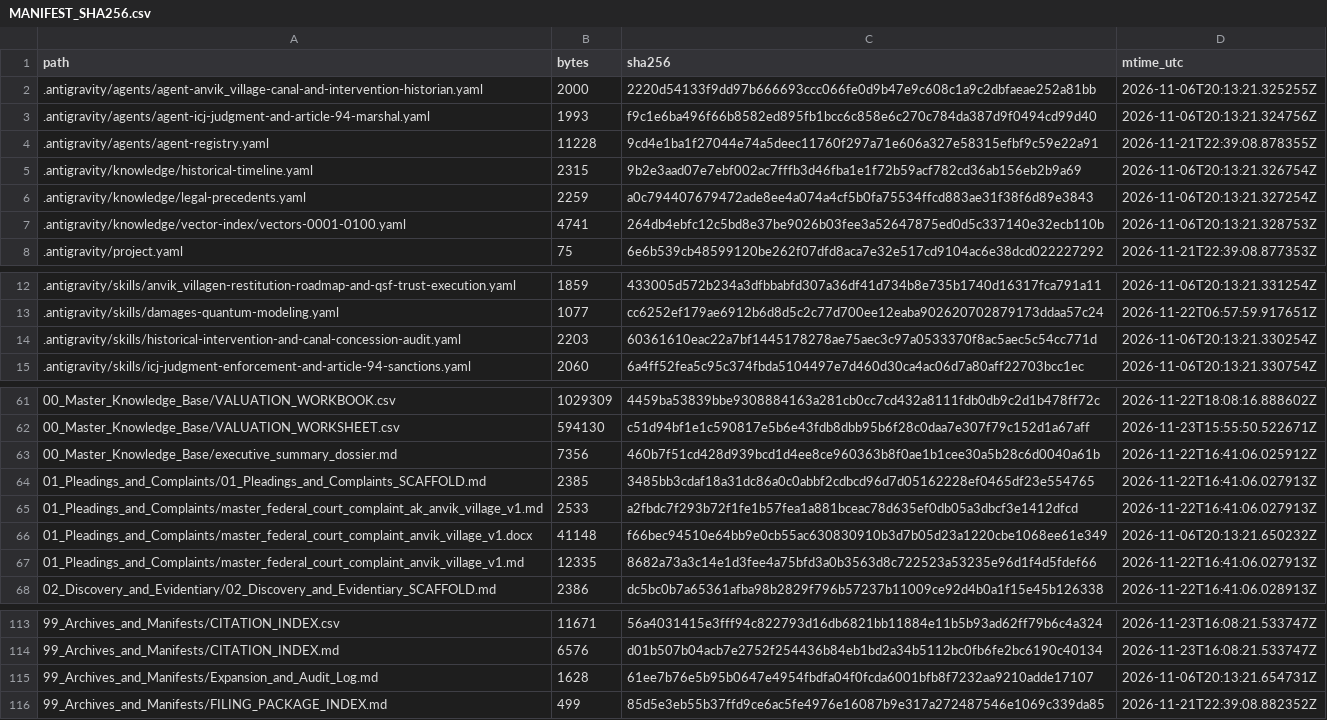
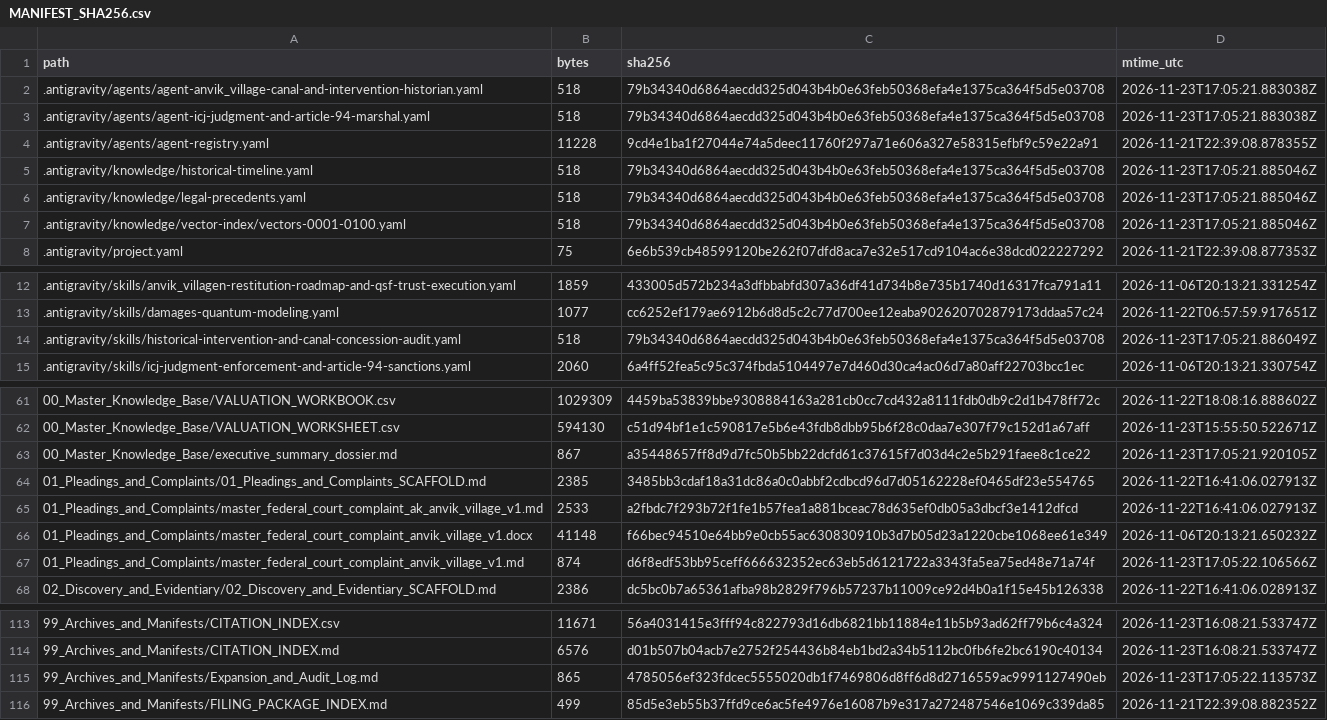
Before and after one commit to GlobalRestitutionAlliance/turtle-island-us-ak-anvik-village-master-litigation, a CSV file: 99_Archives_and_Manifests/MANIFEST_SHA256.csv, drawn as a sheet; only a part is shown, gaps mark what is left out; the diff covers the shown part only.

```diff
--- a/99_Archives_and_Manifests/MANIFEST_SHA256.csv
+++ b/99_Archives_and_Manifests/MANIFEST_SHA256.csv
@@ -1,8 +1,8 @@
 path,bytes,sha256,mtime_utc
-.antigravity/agents/agent-anvik_village-canal-and-intervention-historian.yaml,2000,2220d54133f9dd97b666693ccc066fe0d9b47e9c608c1a9c2dbfaeae252a81bb,2026-11-06T20:13:21.325255Z
-.antigravity/agents/agent-icj-judgment-and-article-94-marshal.yaml,1993,f9c1e6ba496f66b8582ed895fb1bcc6c858e6c270c784da387d9f0494cd99d40,2026-11-06T20:13:21.324756Z
+.antigravity/agents/agent-anvik_village-canal-and-intervention-historian.yaml,518,79b34340d6864aecdd325d043b4b0e63feb50368efa4e1375ca364f5d5e03708,2026-11-23T17:05:21.883038Z
+.antigravity/agents/agent-icj-judgment-and-article-94-marshal.yaml,518,79b34340d6864aecdd325d043b4b0e63feb50368efa4e1375ca364f5d5e03708,2026-11-23T17:05:21.883038Z
 .antigravity/agents/agent-registry.yaml,11228,9cd4e1ba1f27044e74a5deec11760f297a71e606a327e58315efbf9c59e22a91,2026-11-21T22:39:08.878355Z
-.antigravity/knowledge/historical-timeline.yaml,2315,9b2e3aad07e7ebf002ac7fffb3d46fba1e1f72b59acf782cd36ab156eb2b9a69,2026-11-06T20:13:21.326754Z
-.antigravity/knowledge/legal-precedents.yaml,2259,a0c794407679472ade8ee4a074a4cf5b0fa75534ffcd883ae31f38f6d89e3843,2026-11-06T20:13:21.327254Z
-.antigravity/knowledge/vector-index/vectors-0001-0100.yaml,4741,264db4ebfc12c5bd8e37be9026b03fee3a52647875ed0d5c337140e32ecb110b,2026-11-06T20:13:21.328753Z
+.antigravity/knowledge/historical-timeline.yaml,518,79b34340d6864aecdd325d043b4b0e63feb50368efa4e1375ca364f5d5e03708,2026-11-23T17:05:21.885046Z
+.antigravity/knowledge/legal-precedents.yaml,518,79b34340d6864aecdd325d043b4b0e63feb50368efa4e1375ca364f5d5e03708,2026-11-23T17:05:21.885046Z
+.antigravity/knowledge/vector-index/vectors-0001-0100.yaml,518,79b34340d6864aecdd325d043b4b0e63feb50368efa4e1375ca364f5d5e03708,2026-11-23T17:05:21.885046Z
 .antigravity/project.yaml,75,6e6b539cb48599120be262f07dfd8aca7e32e517cd9104ac6e38dcd022227292,2026-11-21T22:39:08.877353Z
@@ -13,3 +13,3 @@ path,bytes,sha256,mtime_utc
 .antigravity/skills/damages-quantum-modeling.yaml,1077,cc6252ef179ae6912b6d8d5c2c77d700ee12eaba902620702879173ddaa57c24,2026-11-22T06:57:59.917651Z
-.antigravity/skills/historical-intervention-and-canal-concession-audit.yaml,2203,60361610eac22a7bf1445178278ae75aec3c97a0533370f8ac5aec5c54cc771d,2026-11-06T20:13:21.330254Z
+.antigravity/skills/historical-intervention-and-canal-concession-audit.yaml,518,79b34340d6864aecdd325d043b4b0e63feb50368efa4e1375ca364f5d5e03708,2026-11-23T17:05:21.886049Z
 .antigravity/skills/icj-judgment-enforcement-and-article-94-sanctions.yaml,2060,6a4ff52fea5c95c374fbda5104497e7d460d30ca4ac06d7a80aff22703bcc1ec,2026-11-06T20:13:21.330754Z
@@ -62,3 +62,3 @@ path,bytes,sha256,mtime_utc
 00_Master_Knowledge_Base/VALUATION_WORKSHEET.csv,594130,c51d94bf1e1c590817e5b6e43fdb8dbb95b6f28c0daa7e307f79c152d1a67aff,2026-11-23T15:55:50.522671Z
-00_Master_Knowledge_Base/executive_summary_dossier.md,7356,460b7f51cd428d939bcd1d4ee8ce960363b8f0ae1b1cee30a5b28c6d0040a61b,2026-11-22T16:41:06.025912Z
+00_Master_Knowledge_Base/executive_summary_dossier.md,867,a35448657ff8d9d7fc50b5bb22dcfd61c37615f7d03d4c2e5b291faee8c1ce22,2026-11-23T17:05:21.920105Z
 01_Pleadings_and_Complaints/01_Pleadings_and_Complaints_SCAFFOLD.md,2385,3485bb3cdaf18a31dc86a0c0abbf2cdbcd96d7d05162228ef0465df23e554765,2026-11-22T16:41:06.027913Z
@@ -66,3 +66,3 @@ path,bytes,sha256,mtime_utc
 01_Pleadings_and_Complaints/master_federal_court_complaint_anvik_village_v1.docx,41148,f66bec94510e64bb9e0cb55ac630830910b3d7b05d23a1220cbe1068ee61e349,2026-11-06T20:13:21.650232Z
-01_Pleadings_and_Complaints/master_federal_court_complaint_anvik_village_v1.md,12335,8682a73a3c14e1d3fee4a75bfd3a0b3563d8c722523a53235e96d1f4d5fdef66,2026-11-22T16:41:06.027913Z
+01_Pleadings_and_Complaints/master_federal_court_complaint_anvik_village_v1.md,874,d6f8edf53bb95ceff666632352ec63eb5d6121722a3343fa5ea75ed48e71a74f,2026-11-23T17:05:22.106566Z
 02_Discovery_and_Evidentiary/02_Discovery_and_Evidentiary_SCAFFOLD.md,2386,dc5bc0b7a65361afba98b2829f796b57237b11009ce92d4b0a1f15e45b126338,2026-11-22T16:41:06.028913Z
@@ -114,3 +114,3 @@ path,bytes,sha256,mtime_utc
 99_Archives_and_Manifests/CITATION_INDEX.md,6576,d01b507b04acb7e2752f254436b84eb1bd2a34b5112bc0fb6fe2bc6190c40134,2026-11-23T16:08:21.533747Z
-99_Archives_and_Manifests/Expansion_and_Audit_Log.md,1628,61ee7b76e5b95b0647e4954fbdfa04f0fcda6001bfb8f7232aa9210adde17107,2026-11-06T20:13:21.654731Z
+99_Archives_and_Manifests/Expansion_and_Audit_Log.md,865,4785056ef323fdcec5555020db1f7469806d8ff6d8d2716559ac9991127490eb,2026-11-23T17:05:22.113573Z
 99_Archives_and_Manifests/FILING_PACKAGE_INDEX.md,499,85d5e3eb55b37ffd9ce6ac5fe4976e16087b9e317a272487546e1069c339da85,2026-11-21T22:39:08.882352Z
```
Also changed, not shown: 32 edited cells elsewhere in this file, 20 other files.
